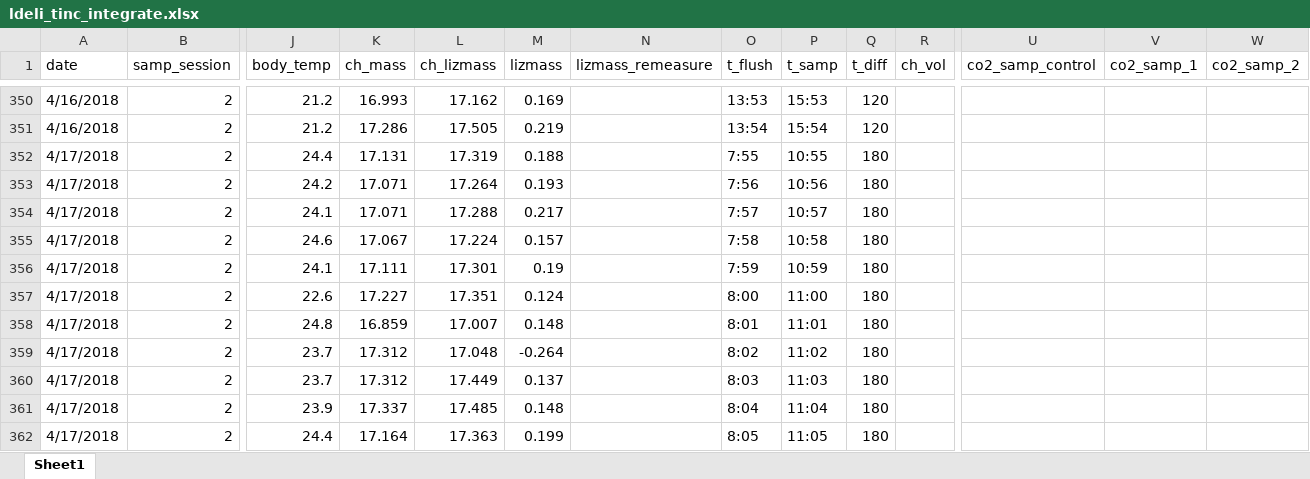
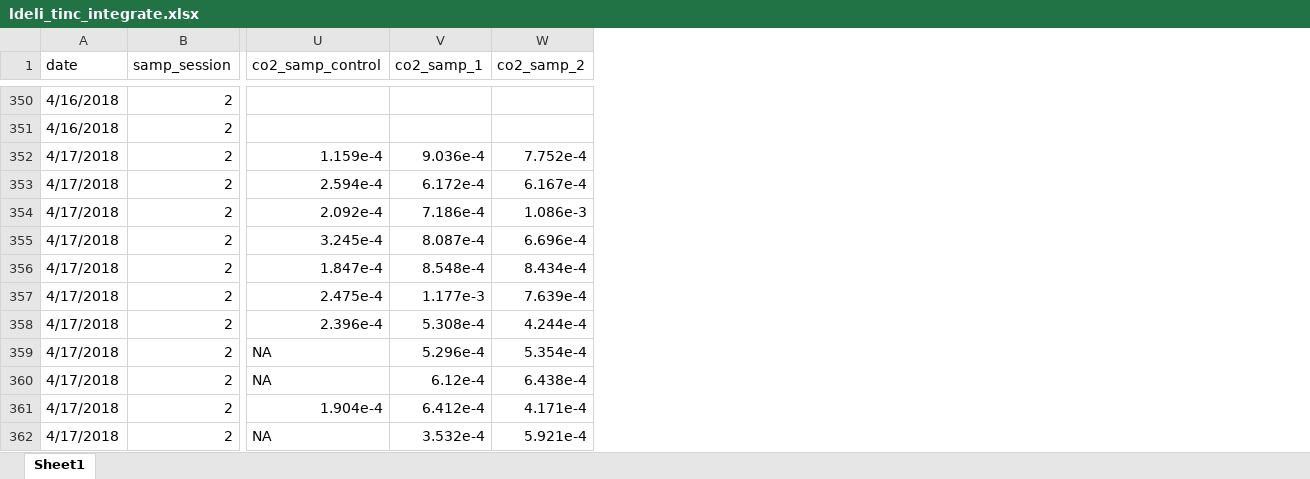
Before and after one commit to daniel1noble/deli_inc_metabTelo, an Excel workbook: data/curve_data/ldeli_tinc_integrate.xlsx, sheet Sheet1, drawn as a sheet; only a part is shown, gaps mark what is left out; values as stored, in another font and other column widths than the file's, no cell formats; conditional formats not drawn; the diff covers the shown part only; the diff names each change by its address in the sheet, - before the commit and + after, or states it on an @@ line.

Commit message:
Integration done for Session 2

```diff
--- a/data/curve_data/ldeli_tinc_integrate.xlsx (sheet Sheet1)
+++ b/data/curve_data/ldeli_tinc_integrate.xlsx (sheet Sheet1)
@@ column J (body_temp) hidden, rows 350-362: 21.2 | 21.2 | 24.4 | 24.2 | 24.1 | 24.6 | 24.1 | 22.6 | 24.8 | 23.7 | 23.7 | 23.9 | 24.4 @@
@@ column K (ch_mass) hidden, rows 350-362: 16.993 | 17.286 | 17.131 | 17.071 | 17.071 | 17.067 | 17.111 | 17.227 | 16.859 | 17.312 | 17.312 | 17.337 | 17.164 @@
@@ column L (ch_lizmass) hidden, rows 350-362: 17.162 | 17.505 | 17.319 | 17.264 | 17.288 | 17.224 | 17.301 | 17.351 | 17.007 | 17.048 | 17.449 | 17.485 | 17.363 @@
@@ column M (lizmass) hidden, rows 350-362: 0.169 | 0.219 | 0.188 | 0.193 | 0.217 | 0.157 | 0.19 | 0.124 | 0.148 | -0.264 | 0.137 | 0.148 | 0.199 @@
@@ column N (lizmass_remeasure) hidden, empty @@
@@ column O (t_flush) hidden, rows 350-362: 13:53 | 13:54 | 7:55 | 7:56 | 7:57 | 7:58 | 7:59 | 8:00 | 8:01 | 8:02 | 8:03 | 8:04 | 8:05 @@
@@ column P (t_samp) hidden, rows 350-362: 15:53 | 15:54 | 10:55 | 10:56 | 10:57 | 10:58 | 10:59 | 11:00 | 11:01 | 11:02 | 11:03 | 11:04 | 11:05 @@
@@ column Q (t_diff) hidden, rows 350-362: 120 | 120 | 180 | 180 | 180 | 180 | 180 | 180 | 180 | 180 | 180 | 180 | 180 @@
@@ column R (ch_vol) hidden, empty @@
-U352 (co2_samp_control): (empty)
+U352 (co2_samp_control): 1.159e-4
-V352 (co2_samp_1): (empty)
+V352 (co2_samp_1): 9.036e-4
-W352 (co2_samp_2): (empty)
+W352 (co2_samp_2): 7.752e-4
-U353 (co2_samp_control): (empty)
+U353 (co2_samp_control): 2.594e-4
-V353 (co2_samp_1): (empty)
+V353 (co2_samp_1): 6.172e-4
-W353 (co2_samp_2): (empty)
+W353 (co2_samp_2): 6.167e-4
-U354 (co2_samp_control): (empty)
+U354 (co2_samp_control): 2.092e-4
-V354 (co2_samp_1): (empty)
+V354 (co2_samp_1): 7.186e-4
-W354 (co2_samp_2): (empty)
+W354 (co2_samp_2): 1.086e-3
-U355 (co2_samp_control): (empty)
+U355 (co2_samp_control): 3.245e-4
-V355 (co2_samp_1): (empty)
+V355 (co2_samp_1): 8.087e-4
-W355 (co2_samp_2): (empty)
+W355 (co2_samp_2): 6.696e-4
-U356 (co2_samp_control): (empty)
+U356 (co2_samp_control): 1.847e-4
-V356 (co2_samp_1): (empty)
+V356 (co2_samp_1): 8.548e-4
-W356 (co2_samp_2): (empty)
+W356 (co2_samp_2): 8.434e-4
-U357 (co2_samp_control): (empty)
+U357 (co2_samp_control): 2.475e-4
-V357 (co2_samp_1): (empty)
+V357 (co2_samp_1): 1.177e-3
-W357 (co2_samp_2): (empty)
+W357 (co2_samp_2): 7.639e-4
-U358 (co2_samp_control): (empty)
+U358 (co2_samp_control): 2.396e-4
-V358 (co2_samp_1): (empty)
+V358 (co2_samp_1): 5.308e-4
-W358 (co2_samp_2): (empty)
+W358 (co2_samp_2): 4.244e-4
-U359:U360 (co2_samp_control): (empty)
+U359:U360 (co2_samp_control): NA
-V359 (co2_samp_1): (empty)
+V359 (co2_samp_1): 5.296e-4
-W359 (co2_samp_2): (empty)
+W359 (co2_samp_2): 5.354e-4
-V360 (co2_samp_1): (empty)
+V360 (co2_samp_1): 6.12e-4
-W360 (co2_samp_2): (empty)
+W360 (co2_samp_2): 6.438e-4
-U361 (co2_samp_control): (empty)
+U361 (co2_samp_control): 1.904e-4
-V361 (co2_samp_1): (empty)
+V361 (co2_samp_1): 6.412e-4
-W361 (co2_samp_2): (empty)
+W361 (co2_samp_2): 4.171e-4
-U362 (co2_samp_control): (empty)
+U362 (co2_samp_control): NA
-V362 (co2_samp_1): (empty)
+V362 (co2_samp_1): 3.532e-4
-W362 (co2_samp_2): (empty)
+W362 (co2_samp_2): 5.921e-4
```
Also changed, not shown: 316 edited cells elsewhere in this sheet, cell formats, hidden cells.
